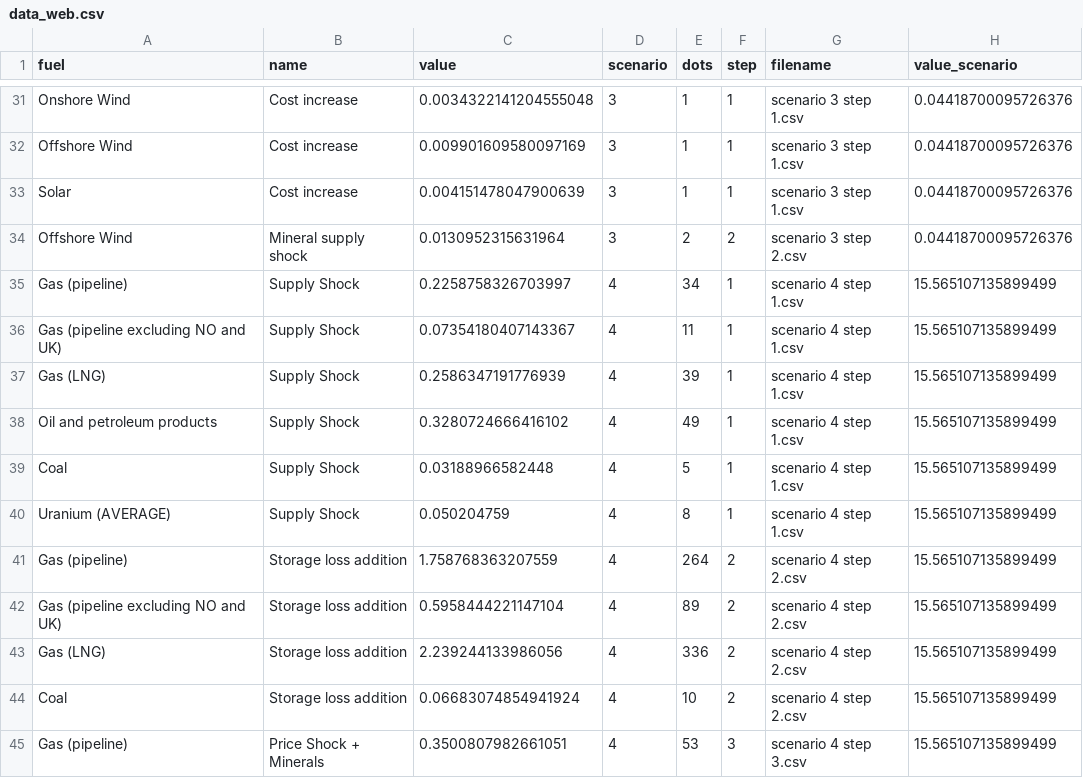
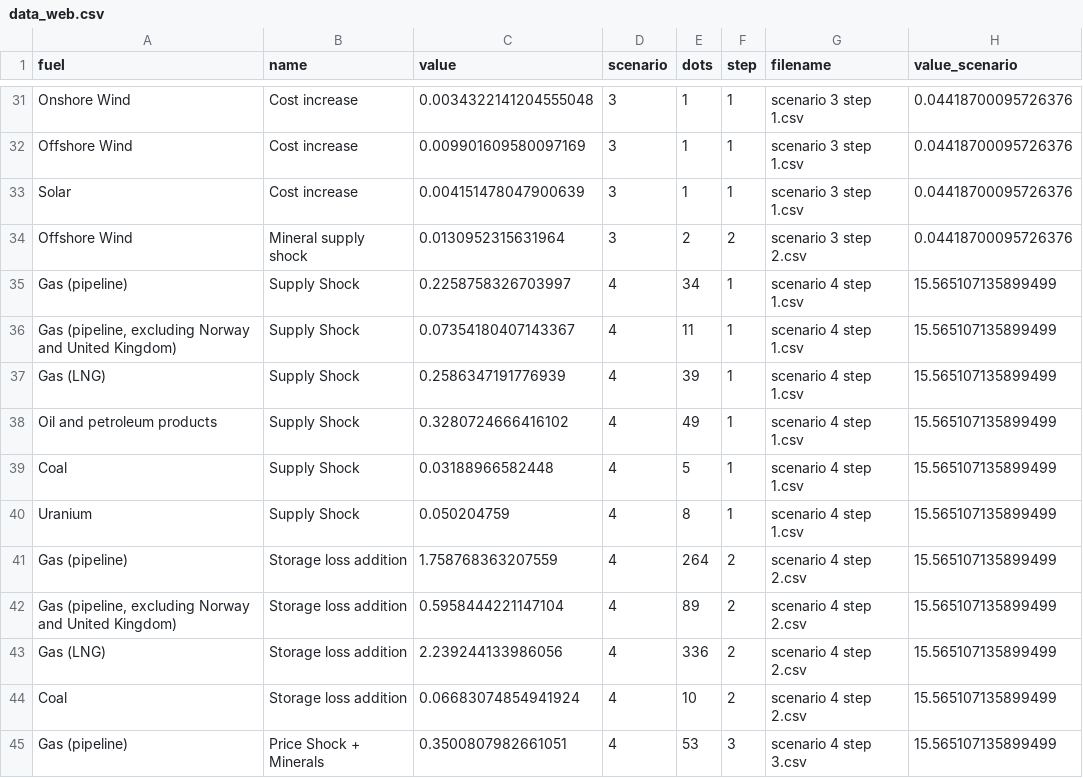
Before and after one commit to euissR/scrolly_2026_04-CH-Energy-risk, a CSV file: data_web.csv, drawn as a sheet; only a part is shown, gaps mark what is left out; the diff covers the shown part only.

```diff
--- a/data_web.csv
+++ b/data_web.csv
@@ -35,3 +35,3 @@ Offshore Wind,Mineral supply shock,0.0130952315631964,3,2,2,scenario 3 step 2.cs
 Gas (pipeline),Supply Shock,0.2258758326703997,4,34,1,scenario 4 step 1.csv,15.565107135899499
-Gas (pipeline excluding NO and UK),Supply Shock,0.07354180407143367,4,11,1,scenario 4 step 1.csv,15.565107135899499
+"Gas (pipeline, excluding Norway and United Kingdom)",Supply Shock,0.07354180407143367,4,11,1,scenario 4 step 1.csv,15.565107135899499
 Gas (LNG),Supply Shock,0.2586347191776939,4,39,1,scenario 4 step 1.csv,15.565107135899499
@@ -39,5 +39,5 @@ Oil and petroleum products,Supply Shock,0.3280724666416102,4,49,1,scenario 4 ste
 Coal,Supply Shock,0.03188966582448,4,5,1,scenario 4 step 1.csv,15.565107135899499
-Uranium (AVERAGE),Supply Shock,0.050204759,4,8,1,scenario 4 step 1.csv,15.565107135899499
+Uranium,Supply Shock,0.050204759,4,8,1,scenario 4 step 1.csv,15.565107135899499
 Gas (pipeline),Storage loss addition,1.758768363207559,4,264,2,scenario 4 step 2.csv,15.565107135899499
-Gas (pipeline excluding NO and UK),Storage loss addition,0.5958444221147104,4,89,2,scenario 4 step 2.csv,15.565107135899499
+"Gas (pipeline, excluding Norway and United Kingdom)",Storage loss addition,0.5958444221147104,4,89,2,scenario 4 step 2.csv,15.565107135899499
 Gas (LNG),Storage loss addition,2.239244133986056,4,336,2,scenario 4 step 2.csv,15.565107135899499
```
Also changed, not shown: 18 edited cells elsewhere in this file, 1 other file.
